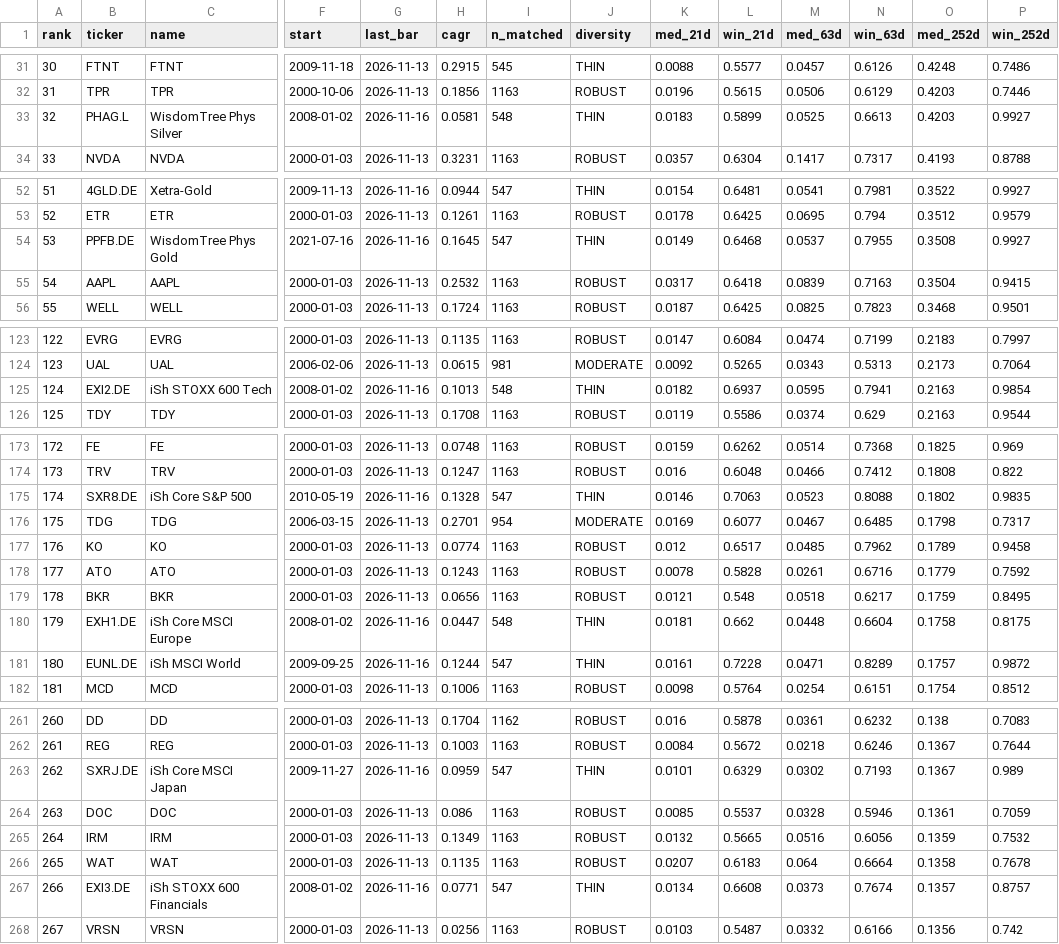
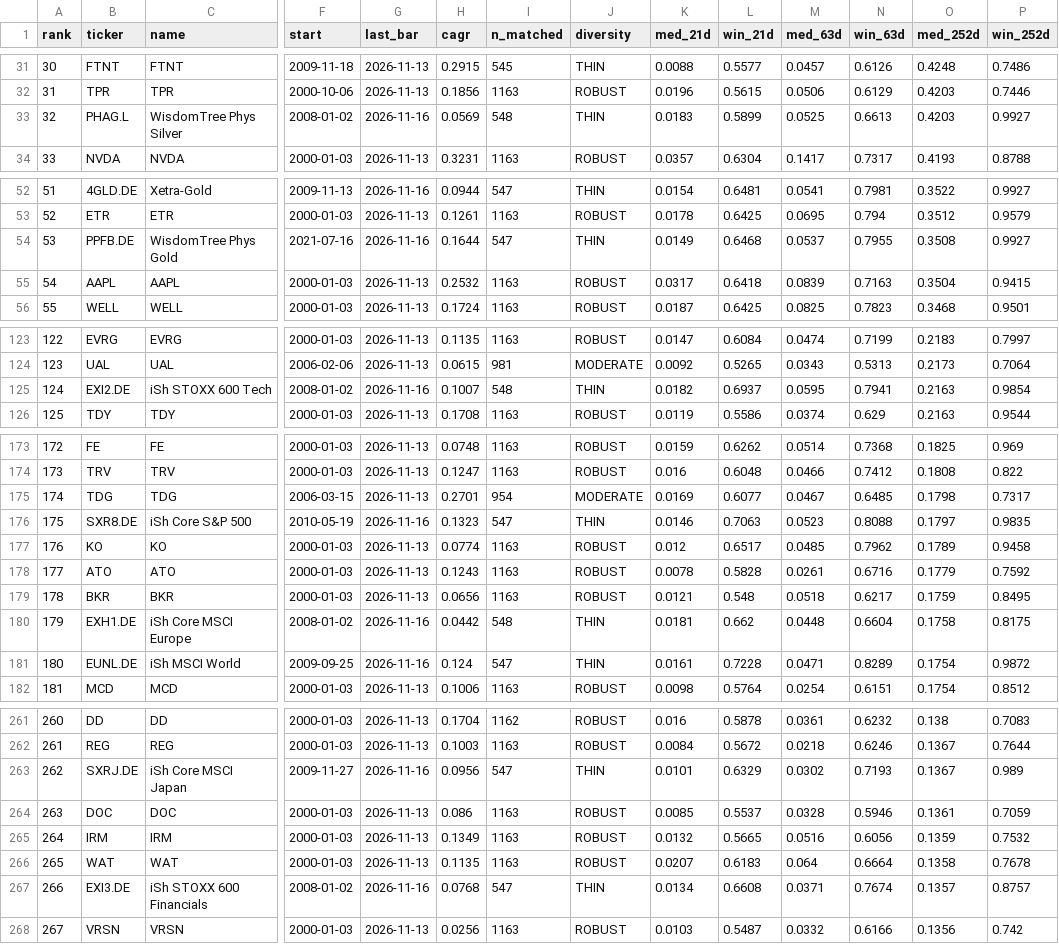
Before and after one commit to LukasGLars/asset_universe, a CSV file: universe_screen_results.csv, drawn as a sheet; only a part is shown, gaps mark what is left out; removed rows and columns are numbered as before the commit, all else as after; rows hold the shown columns only; the diff covers the shown part only; the diff names each change by its address in the sheet, - before the commit and + after, or states it on an @@ line.

```diff
--- a/universe_screen_results.csv
+++ b/universe_screen_results.csv
-H33 (cagr): 0.0581
+H33 (cagr): 0.0569
-H54 (cagr): 0.1645
+H54 (cagr): 0.1644
-H125 (cagr): 0.1013
+H125 (cagr): 0.1007
-row 175: 174 | SXR8.DE | iSh Core S&P 500 | 2010-05-19 | 2026-11-16 | 0.1328 | 547 | THIN | 0.0146 | 0.7063 | 0.0523 | 0.8088 | 0.1802 | 0.9835
-A175 (rank): 175
+A175 (rank): 174
+row 176: 175 | SXR8.DE | iSh Core S&P 500 | 2010-05-19 | 2026-11-16 | 0.1323 | 547 | THIN | 0.0146 | 0.7063 | 0.0523 | 0.8088 | 0.1797 | 0.9835
-H180 (cagr): 0.0447
+H180 (cagr): 0.0442
-H181 (cagr): 0.1244
+H181 (cagr): 0.124
-O181 (med_252d): 0.1757
+O181 (med_252d): 0.1754
-H263 (cagr): 0.0959
+H263 (cagr): 0.0956
-H267 (cagr): 0.0771
+H267 (cagr): 0.0768
-M267 (med_63d): 0.0373
+M267 (med_63d): 0.0371
```
Also changed, not shown: 9 edited cells elsewhere in this file, comparison_results/peer_valuation_history.csv, 1 other file.
